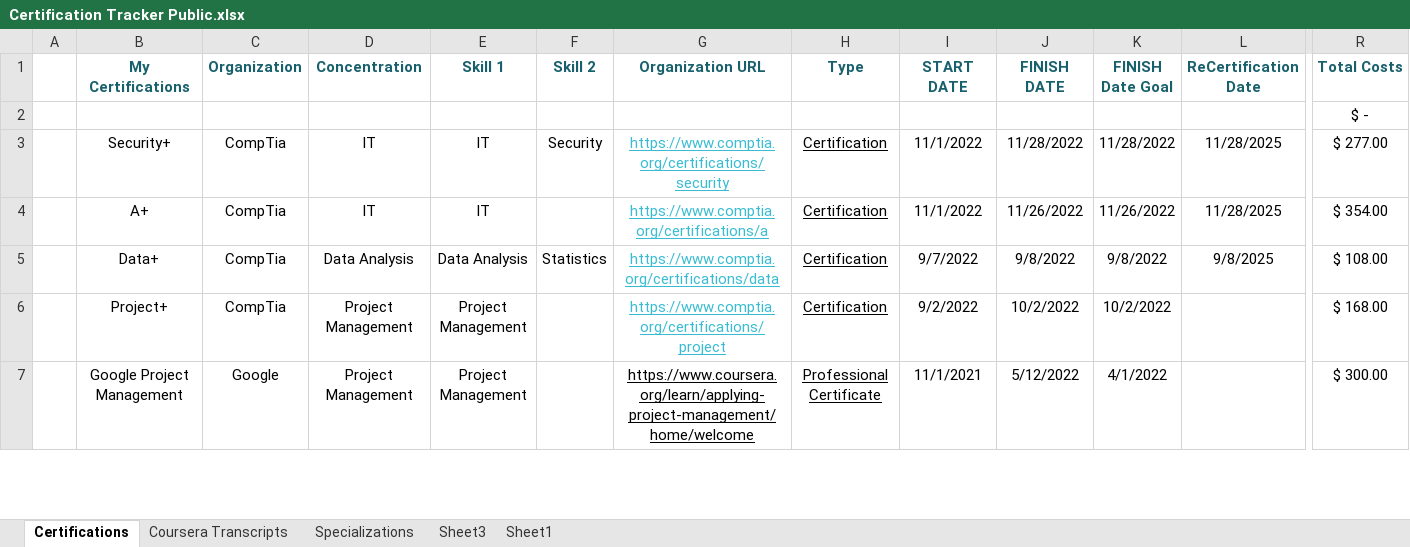
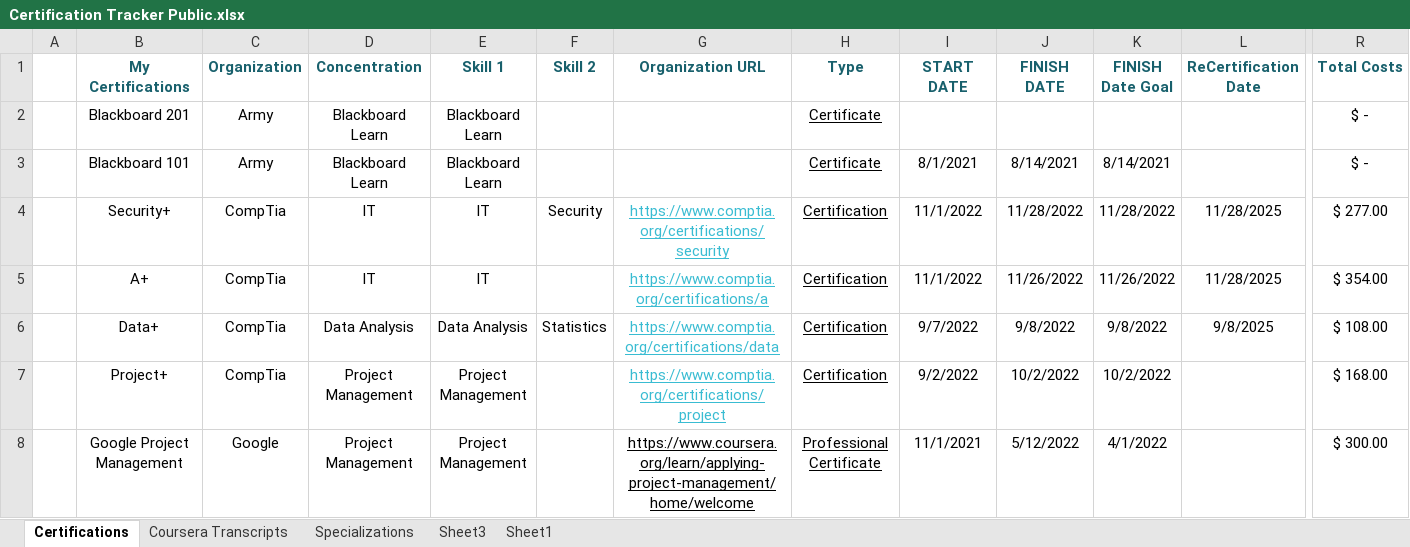
Before and after one commit to Cbhami/Coraline, an Excel workbook: Resume Resources/Certifications/Certification Tracker Public.xlsx, sheet Certifications, drawn as a sheet; only a part is shown, gaps mark what is left out; values as stored, in another font and other column widths than the file's, no borders; table styles not drawn; removed rows and columns are numbered as before the commit, all else as after; rows hold the shown columns only; the diff names each change by its address in the sheet, - before the commit and + after, or states it on an @@ line.

```diff
--- a/Resume Resources/Certifications/Certification Tracker Public.xlsx (sheet Certifications)
+++ b/Resume Resources/Certifications/Certification Tracker Public.xlsx (sheet Certifications)
-row 2:  |  |  |  |  |  |  |  |  |  |  |  | $ -
+row 2:  | Blackboard 201 | Army | Blackboard Learn | Blackboard Learn |  |  | Certificate |  |  |  |  | $ -
+row 3:  | Blackboard 101 | Army | Blackboard Learn | Blackboard Learn |  |  | Certificate | 8/1/2021 | 8/14/2021 | 8/14/2021 |  | $ -
```
Also changed, not shown: 1 other file.
